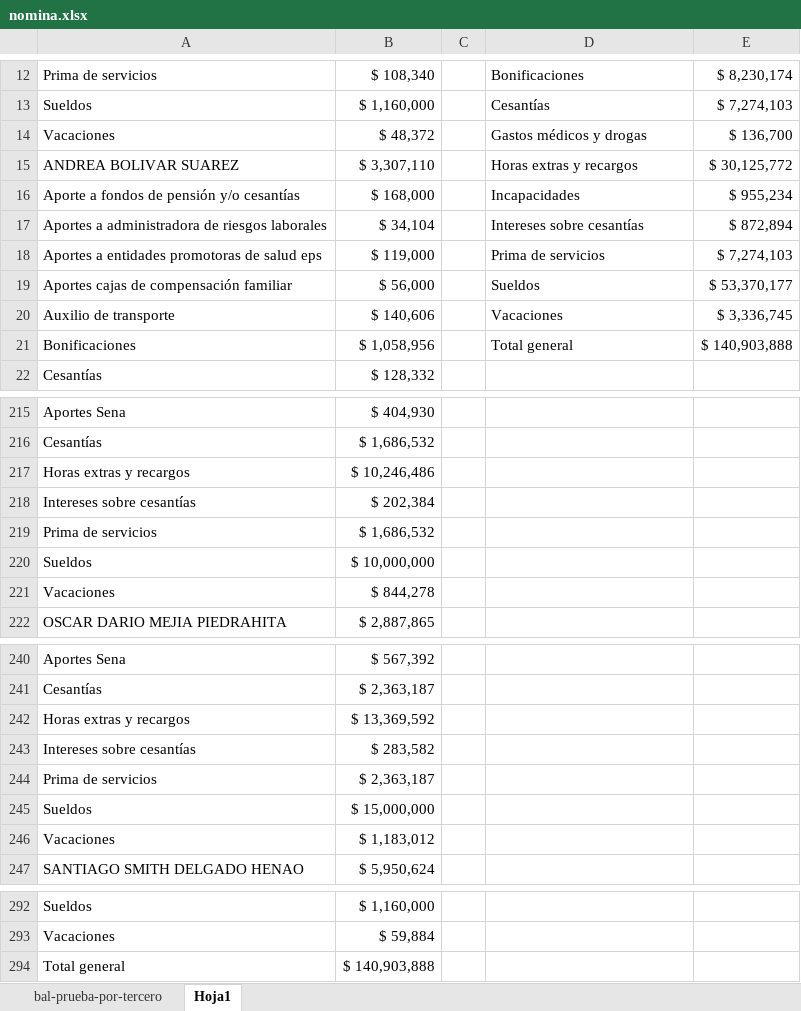
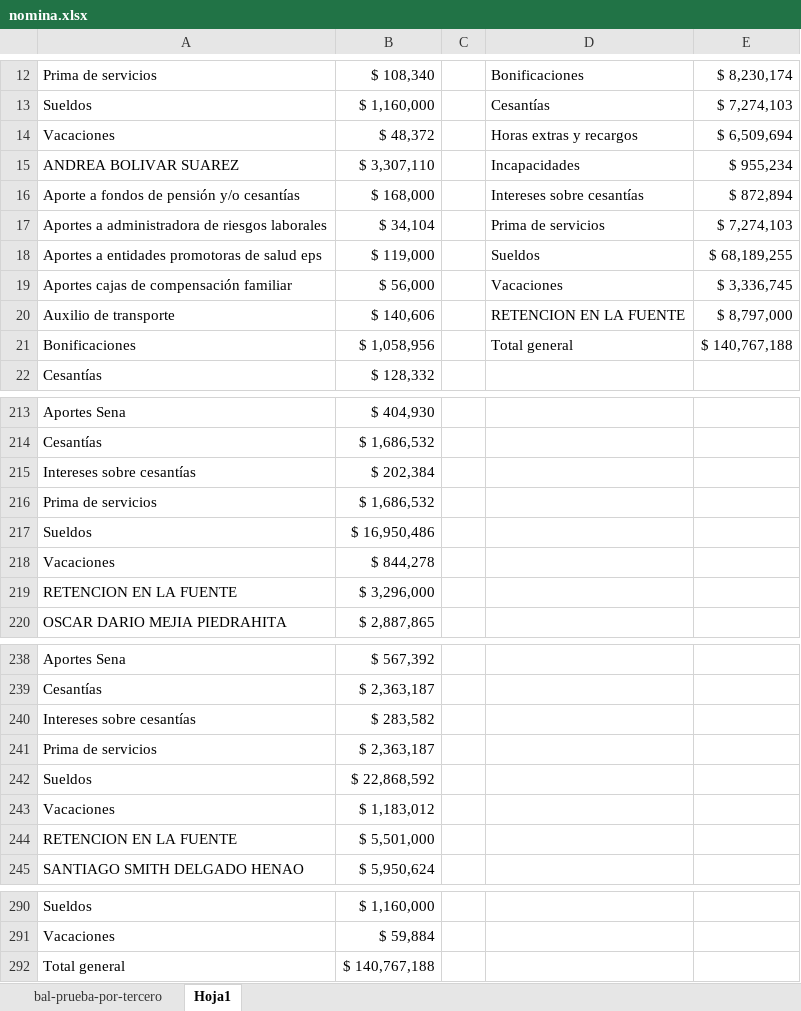
Before and after one commit to Xhanty/crm_radioenlace, an Excel workbook: public/gastos_fijos/nomina.xlsx, sheet Hoja1, drawn as a sheet; only a part is shown, gaps mark what is left out; values as stored, in another font and other column widths than the file's, no borders; removed rows and columns are numbered as before the commit, all else as after; the diff covers the shown part only; the diff names each change by its address in the sheet, - before the commit and + after, or states it on an @@ line.

```diff
--- a/public/gastos_fijos/nomina.xlsx (sheet Hoja1)
+++ b/public/gastos_fijos/nomina.xlsx (sheet Hoja1)
-D14: Gastos médicos y drogas
+D14: Horas extras y recargos
-E14: $ 136,700
+E14: $ 6,509,694
-D15: Horas extras y recargos
+D15: Incapacidades
-E15: $ 30,125,772
+E15: $ 955,234
-D16: Incapacidades
+D16: Intereses sobre cesantías
-E16: $ 955,234
+E16: $ 872,894
-D17: Intereses sobre cesantías
+D17: Prima de servicios
-E17: $ 872,894
+E17: $ 7,274,103
-D18: Prima de servicios
+D18: Sueldos
-E18: $ 7,274,103
+E18: $ 68,189,255
-D19: Sueldos
+D19: Vacaciones
-E19: $ 53,370,177
+E19: $ 3,336,745
-D20: Vacaciones
+D20: RETENCION EN LA FUENTE
-E20: $ 3,336,745
+E20: $ 8,797,000
-E21: $ 140,903,888
+E21: $ 140,767,188
-row 217: Horas extras y recargos | $ 10,246,486
-B217: $ 10,000,000
+B217: $ 16,950,486
+row 219: RETENCION EN LA FUENTE | $ 3,296,000
-row 242: Horas extras y recargos | $ 13,369,592
-B242: $ 15,000,000
+B242: $ 22,868,592
+row 244: RETENCION EN LA FUENTE | $ 5,501,000
-B292: $ 140,903,888
+B292: $ 140,767,188
```
Also changed, not shown: 2 removed rows elsewhere in this sheet, sheet bal-prueba-por-tercero, 4 other files.
